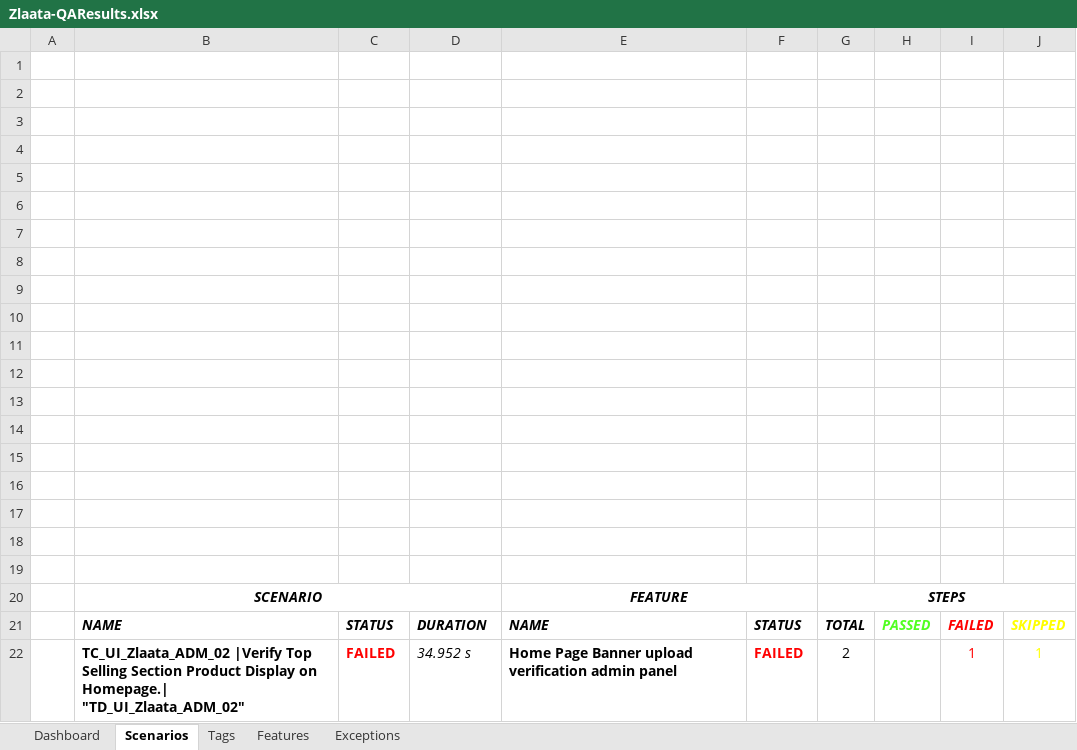
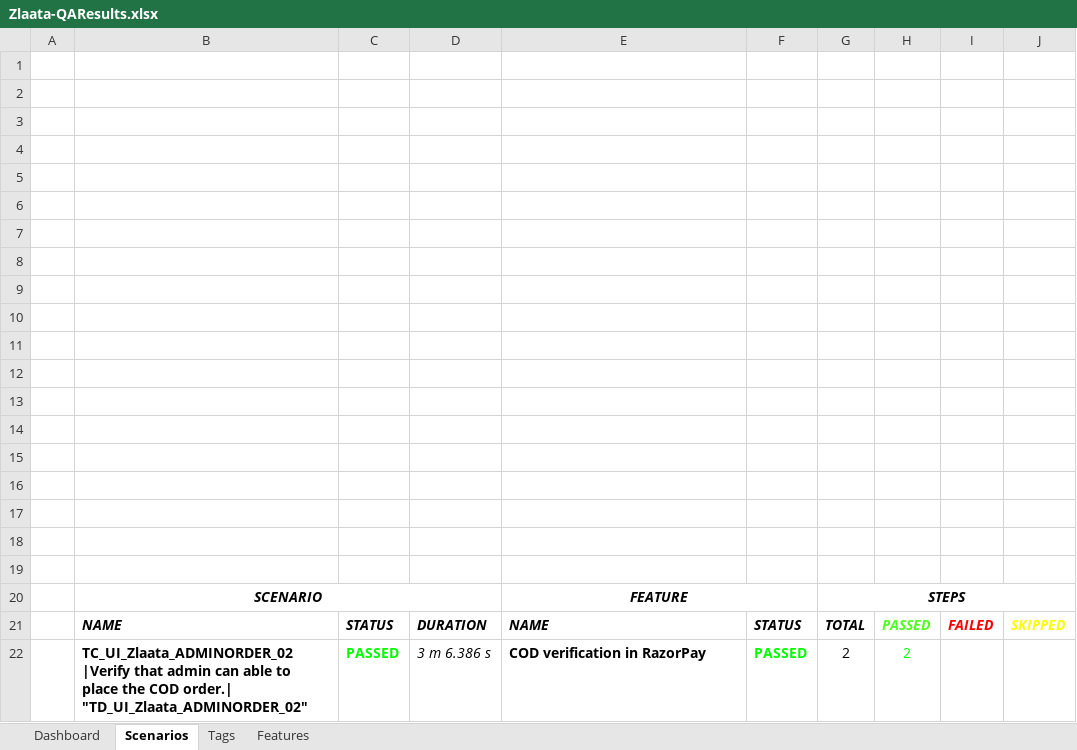
Before and after one commit to ZlaataAutomation/ZlaataQAserver, an Excel workbook: reports/Extent-Report/Zlaata-QAResults.xlsx, sheet Scenarios, drawn as a sheet; values as stored, in another font and other column widths than the file's, no borders; charts and pictures not drawn; removed rows and columns are numbered as before the commit, all else as after; the diff names each change by its address in the sheet, - before the commit and + after, or states it on an @@ line.

Commit message:
Admin order

```diff
--- a/reports/Extent-Report/Zlaata-QAResults.xlsx (sheet Scenarios)
+++ b/reports/Extent-Report/Zlaata-QAResults.xlsx (sheet Scenarios)
-sheet tab: Exceptions
-row 22:  | TC_UI_Zlaata_ADM_02 |Verify Top Selling Section Product Display on Homepage.| "TD_UI_Zlaata_ADM_02" | FAILED | 34.952 s | Home Page Banner upload verification admin panel | FAILED | 2 |  | 1 | 1
+row 22:  | TC_UI_Zlaata_ADMINORDER_02 |Verify that admin can able to place the COD order.| "TD_UI_Zlaata_ADMINORDER_02" | PASSED | 3 m 6.386 s | COD verification in RazorPay | PASSED | 2 | 2
```
Also changed, not shown: sheet Tags, sheet Dashboard, sheet Features, charts or pictures, 19 other files.
